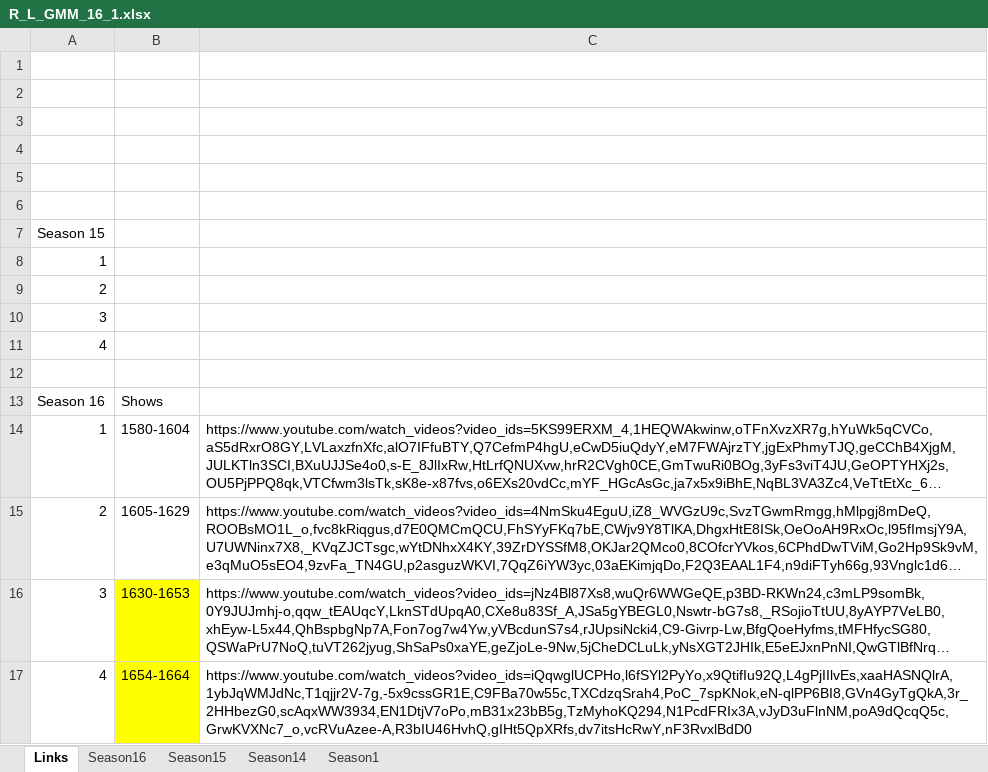
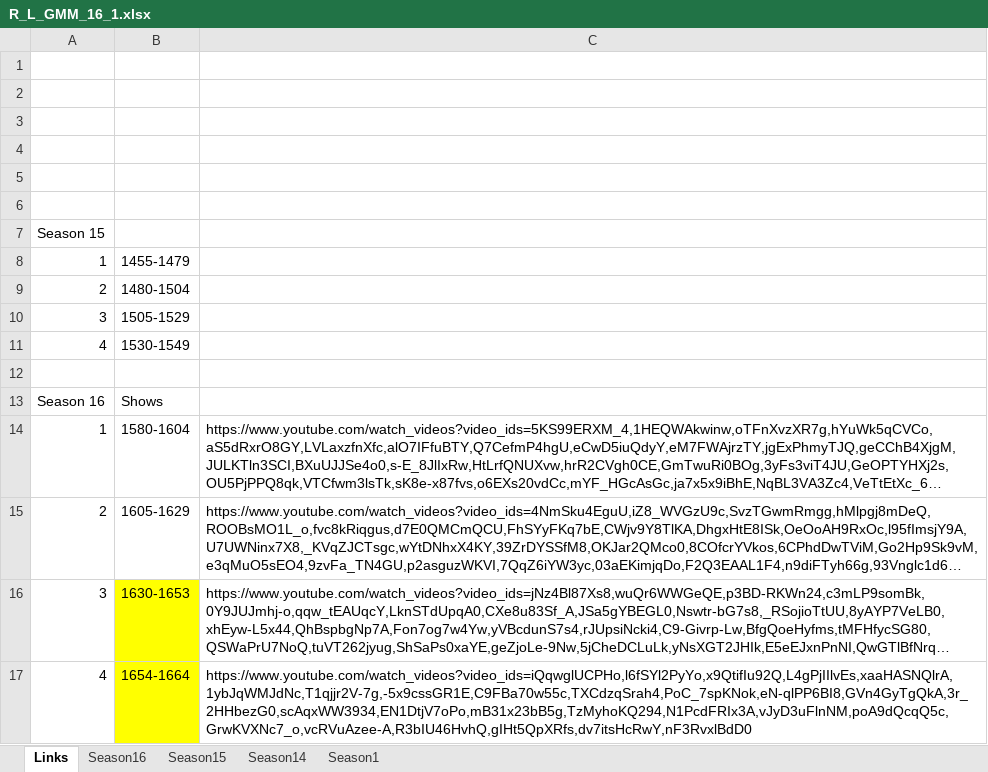
Before and after one commit to grubbub/gmm-more, an Excel workbook: Spreadsheets/R_L_GMM_16_1.xlsx, sheet Links, drawn as a sheet; long unchanged cells end in …; values as stored, in another font and other column widths than the file's, no borders; the diff names each change by its address in the sheet, - before the commit and + after, or states it on an @@ line.

Commit message:
Added show breakouts to Link tab of spreadsheet.

```diff
--- a/Spreadsheets/R_L_GMM_16_1.xlsx (sheet Links)
+++ b/Spreadsheets/R_L_GMM_16_1.xlsx (sheet Links)
-B8: (empty)
+B8: 1455-1479
-B9: (empty)
+B9: 1480-1504
-B10: (empty)
+B10: 1505-1529
-B11: (empty)
+B11: 1530-1549
```
